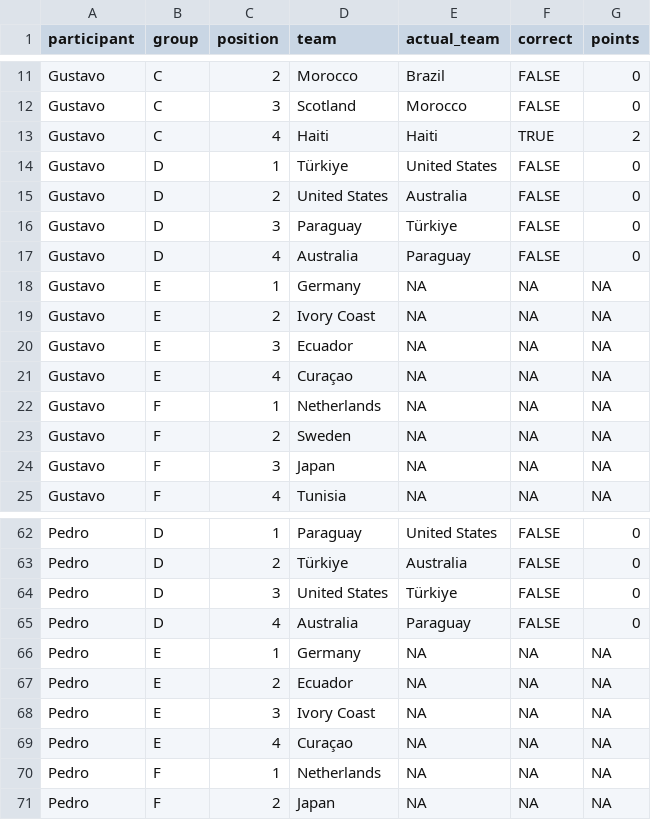
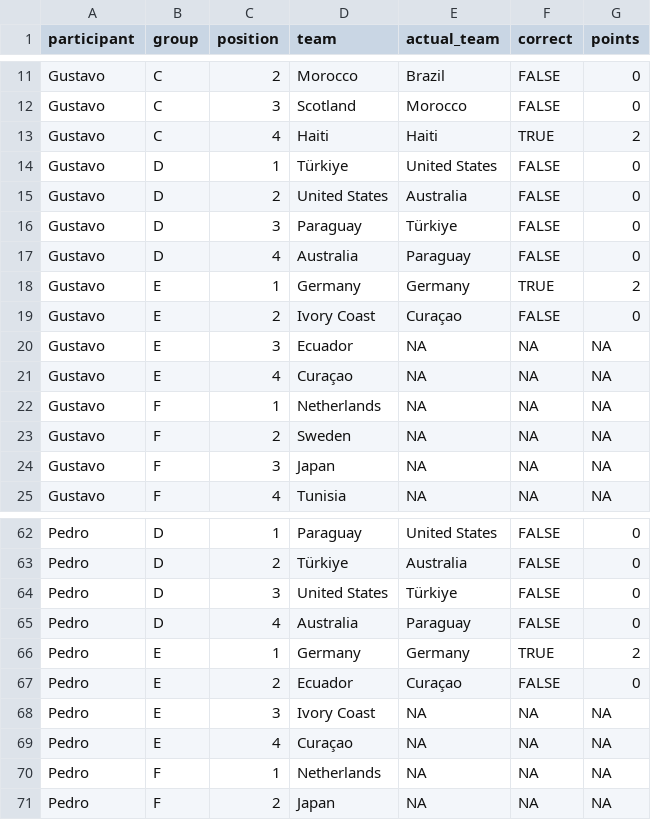
Before and after one commit to pedrosant-anna/bolao-copa-2026-x7q9p, a CSV file: data/scored_outputs/group_position_points.csv, drawn as a sheet; only a part is shown, gaps mark what is left out.

```diff
--- a/data/scored_outputs/group_position_points.csv
+++ b/data/scored_outputs/group_position_points.csv
@@ -17,4 +17,4 @@ Gustavo,D,3,Paraguay,Türkiye,FALSE,0
 Gustavo,D,4,Australia,Paraguay,FALSE,0
-Gustavo,E,1,Germany,NA,NA,NA
-Gustavo,E,2,Ivory Coast,NA,NA,NA
+Gustavo,E,1,Germany,Germany,TRUE,2
+Gustavo,E,2,Ivory Coast,Curaçao,FALSE,0
 Gustavo,E,3,Ecuador,NA,NA,NA
@@ -65,4 +65,4 @@ Pedro,D,3,United States,Türkiye,FALSE,0
 Pedro,D,4,Australia,Paraguay,FALSE,0
-Pedro,E,1,Germany,NA,NA,NA
-Pedro,E,2,Ecuador,NA,NA,NA
+Pedro,E,1,Germany,Germany,TRUE,2
+Pedro,E,2,Ecuador,Curaçao,FALSE,0
 Pedro,E,3,Ivory Coast,NA,NA,NA
```
Also changed, not shown: data/results/actual_results.csv, data/scored_outputs/actual_group_standings.csv, 3 other files.
